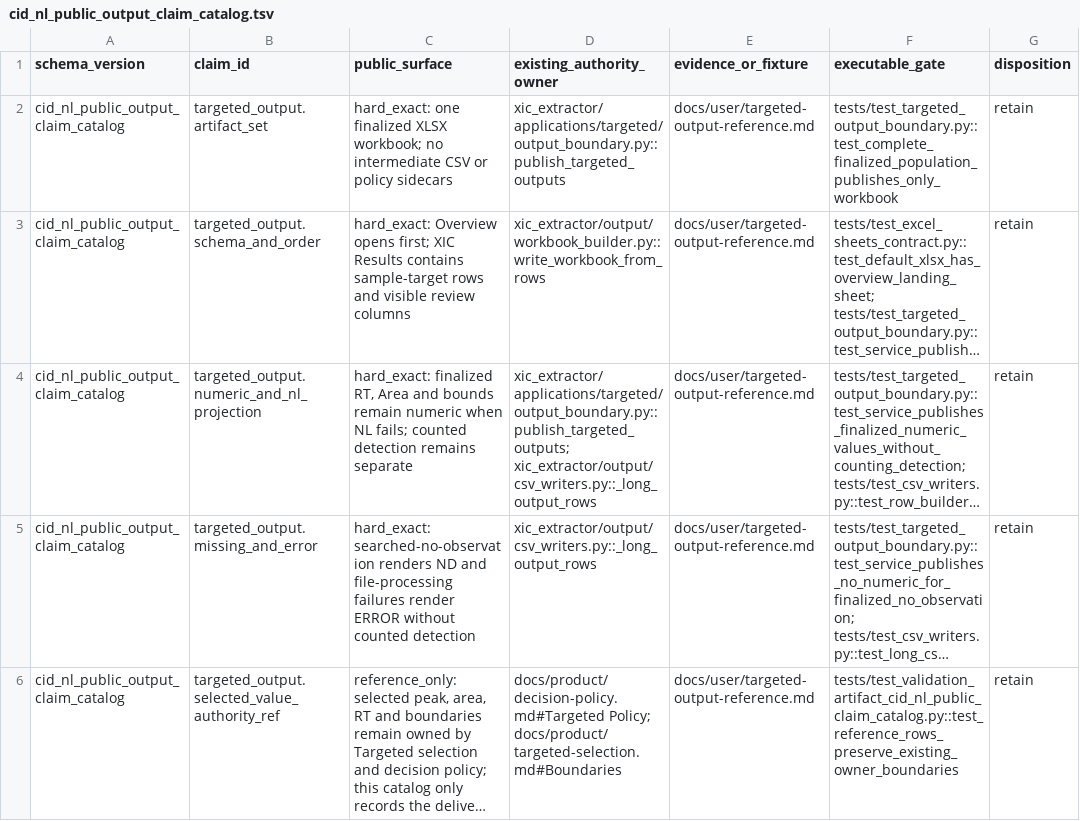
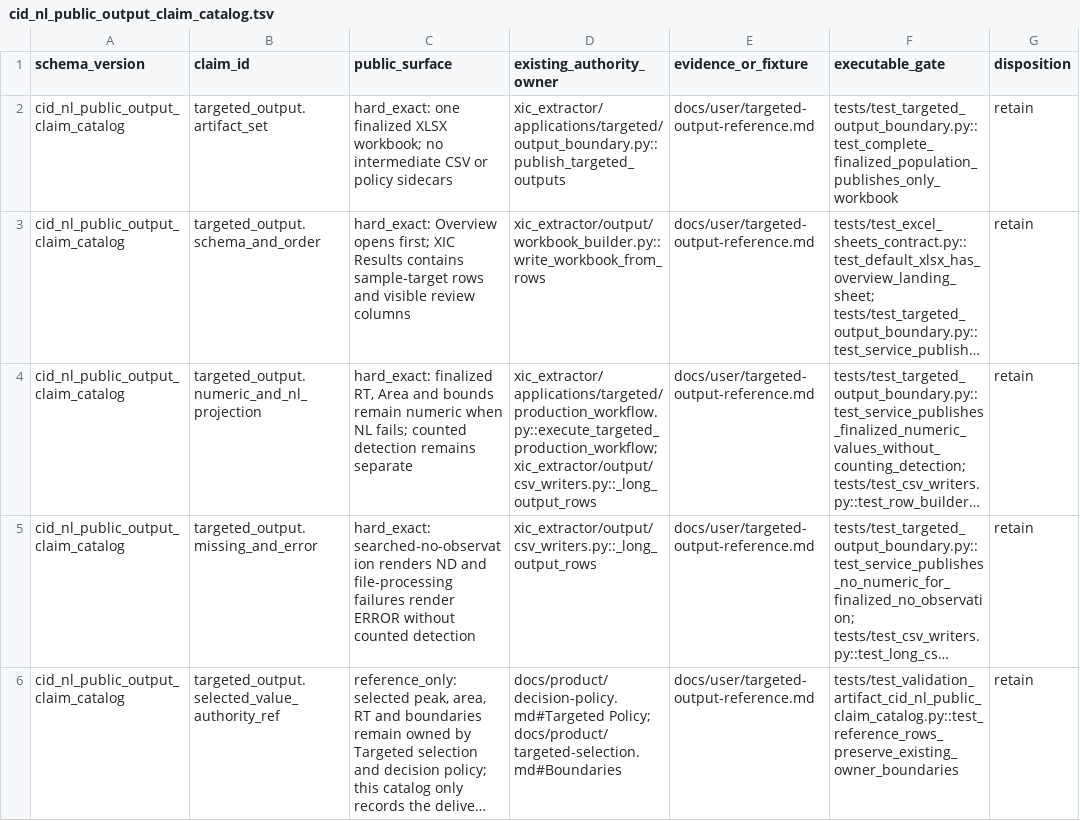
Before and after one commit to bosschen0429/XIC_Extractor, a TSV file: docs/superpowers/validation/cid_nl_public_output_claim_catalog.tsv, drawn as a sheet; only a part is shown; long unchanged cells end in …; the diff names each change by its address in the sheet, - before the commit and + after, or states it on an @@ line.

Commit message:
refactor: centralize workflow ownership and candidate handoffs (#756)
* refactor: remove unused internal helper paths

* refactor: centralize Targeted completion and publication models

* refactor: bind Untargeted publication inputs at completion

* refactor: centralize Untargeted result resource ownership

* refactor: centralize Untargeted batch composition

* refactor: bind Discovery sample publication handoffs

* refactor: centralize Untargeted backfill decisions

* refactor: unify Targeted capture recovery state

* refactor: bind sample worker outcomes by work unit

* refactor: complete Targeted candidate assessment in one owner

* test: align integration fixtures with completed owners

```diff
--- a/docs/superpowers/validation/cid_nl_public_output_claim_catalog.tsv
+++ b/docs/superpowers/validation/cid_nl_public_output_claim_catalog.tsv
-D4 (existing_authority_owner): xic_extractor/applications/targeted/output_boundary.py::publish_targeted_outputs; xic_extractor/output/csv_writers.py::_long_output_rows
+D4 (existing_authority_owner): xic_extractor/applications/targeted/production_workflow.py::execute_targeted_production_workflow; xic_extractor/output/csv_writers.py::_long_output_rows
```
Also changed, not shown: 51 other files.
